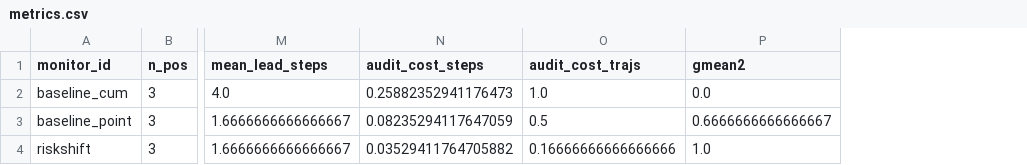
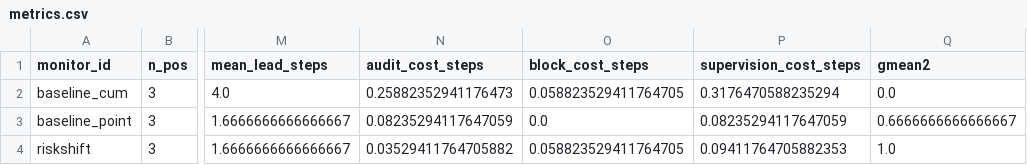
Before and after one commit to JEstebanBav/riskshift-behavioral-signals, a CSV file: results/metrics.csv, drawn as a sheet; only a part is shown, gaps mark what is left out; removed rows and columns are numbered as before the commit, all else as after; the diff names each change by its address in the sheet, - before the commit and + after, or states it on an @@ line.

```diff
--- a/results/metrics.csv
+++ b/results/metrics.csv
-column O (audit_cost_trajs), rows 2-4: 1.0 | 0.5 | 0.16666666666666666
+column O (block_cost_steps), rows 2-4: 0.058823529411764705 | 0.0 | 0.058823529411764705
+column P (supervision_cost_steps), rows 2-4: 0.3176470588235294 | 0.08235294117647059 | 0.09411764705882353
```
Also changed, not shown: results/per_trajectory.csv, 5 other files.
